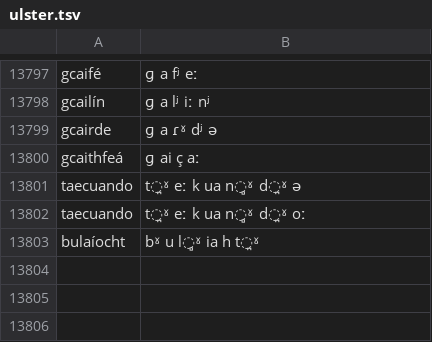
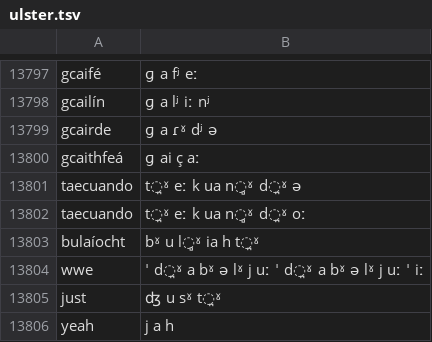
Before and after one commit to jimregan/irish-asr-data, a TSV file: pron/ulster.tsv, drawn as a sheet; only a part is shown, gaps mark what is left out.

```diff
--- a/pron/ulster.tsv
+++ b/pron/ulster.tsv
@@ -13803 +13803,4 @@ taecuando	t̪ˠ eː k ua n̻ˠ d̪ˠ oː
 bulaíocht	bˠ u l̻ˠ ia h t̪ˠ
+wwe	ˈ d̪ˠ a bˠ ə lˠ j uː ˈ d̪ˠ a bˠ ə lˠ j uː ˈ iː
+just	ʤ u sˠ t̪ˠ
+yeah	j a h
```
Also changed, not shown: pron/connacht.tsv, pron/munster.tsv, 1 other file.
